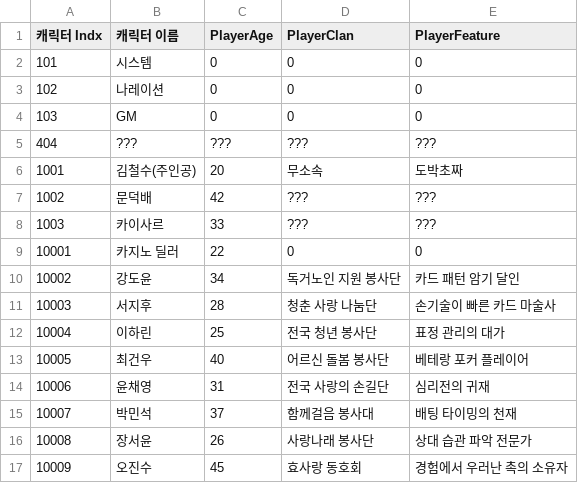
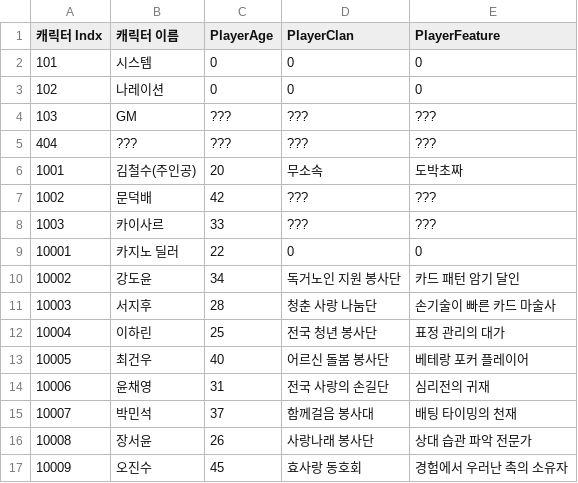
Before and after one commit to Creat777/Gambler, a CSV file: Assets/Resources/CSV/Character/CharacterInfo.csv, drawn as a sheet.

```diff
--- a/Assets/Resources/CSV/Character/CharacterInfo.csv
+++ b/Assets/Resources/CSV/Character/CharacterInfo.csv
@@ -3,3 +3,3 @@
 102,나레이션,0,0,0
-103,GM,0,0,0
+103,GM,???,???,???
 404,???,???,???,???
```
Also changed, not shown: Assets/Resources/CSV/TextScript/NoneInteractable/GameMaster.csv, Assets/Resources/CSV/TextScript/OnlyOneLivesProcedure.csv, 49 other files.
